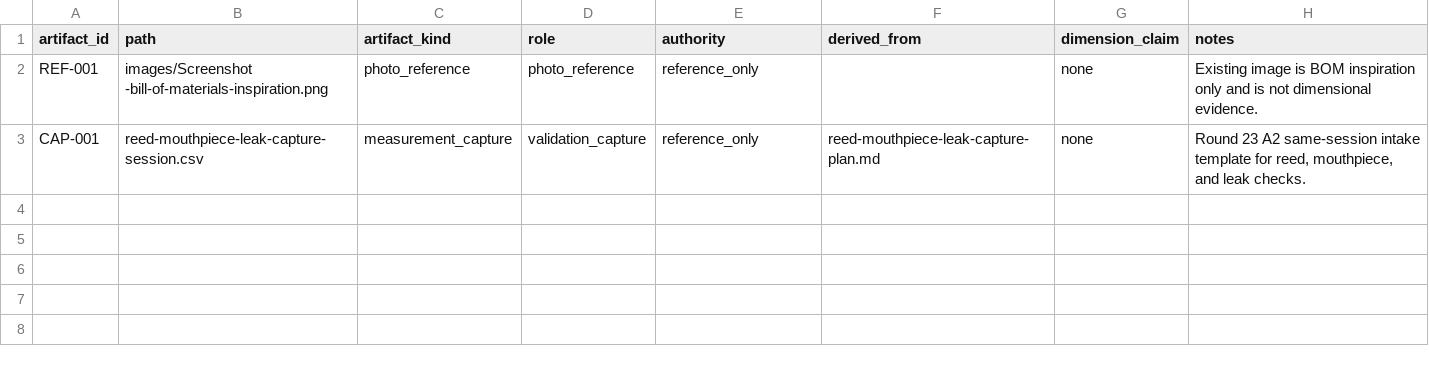
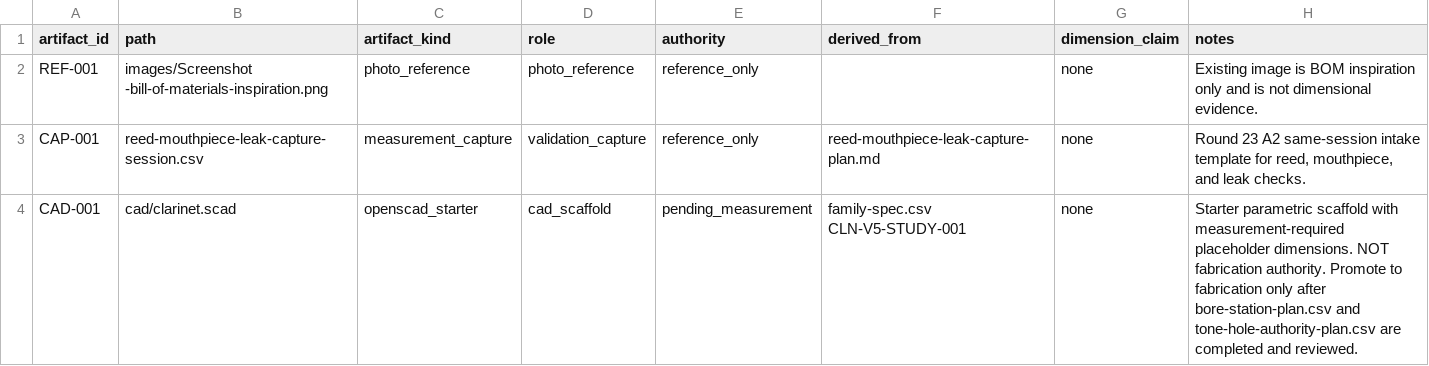
Before and after one commit to tonykoop/clarinet, a CSV file: visual-output-register.csv, drawn as a sheet; the diff names each change by its address in the sheet, - before the commit and + after, or states it on an @@ line.

```diff
--- a/visual-output-register.csv
+++ b/visual-output-register.csv
+row 4: CAD-001 | cad/clarinet.scad | openscad_starter | cad_scaffold | pending_measurement | family-spec.csv CLN-V5-STUDY-001 | none | Starter parametric scaffold with measurement-required placeholder dimensions. NOT fabrication authority. Promote to fabrication only after bore-station-plan.csv and tone-hole-authority-plan.csv are completed and reviewed.
```
Also changed, not shown: 3 other files.
